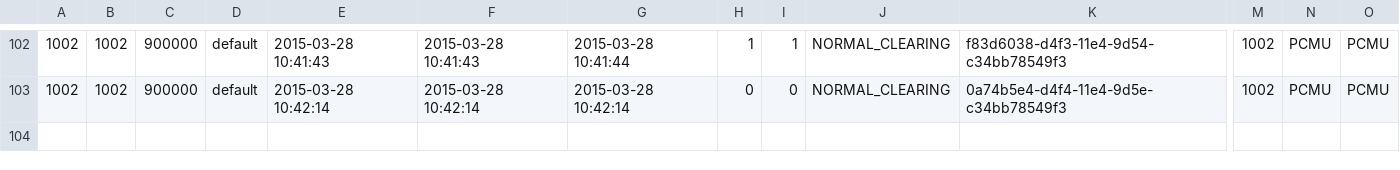
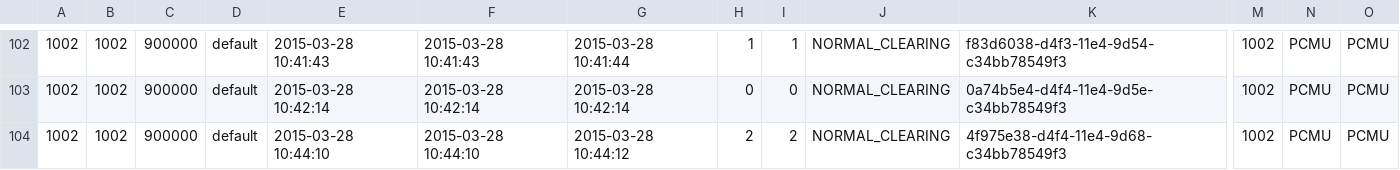
Before and after one commit to csrgxtu/freeswitch, a CSV file: bin/freeswitch-conf/log/cdr-csv/Master.csv, drawn as a sheet; only a part is shown, gaps mark what is left out; rows hold the shown columns only; the diff names each change by its address in the sheet, - before the commit and + after, or states it on an @@ line.

```diff
--- a/bin/freeswitch-conf/log/cdr-csv/Master.csv
+++ b/bin/freeswitch-conf/log/cdr-csv/Master.csv
+row 104: 1002 | 1002 | 900000 | default | 2015-03-28 10:44:10 | 2015-03-28 10:44:10 | 2015-03-28 10:44:12 | 2 | 2 | NORMAL_CLEARING | 4f975e38-d4f4-11e4-9d68-c34bb78549f3 | 1002 | PCMU | PCMU
```
Also changed, not shown: bin/freeswitch-conf/log/cdr-csv/1002.csv, 3 other files.
